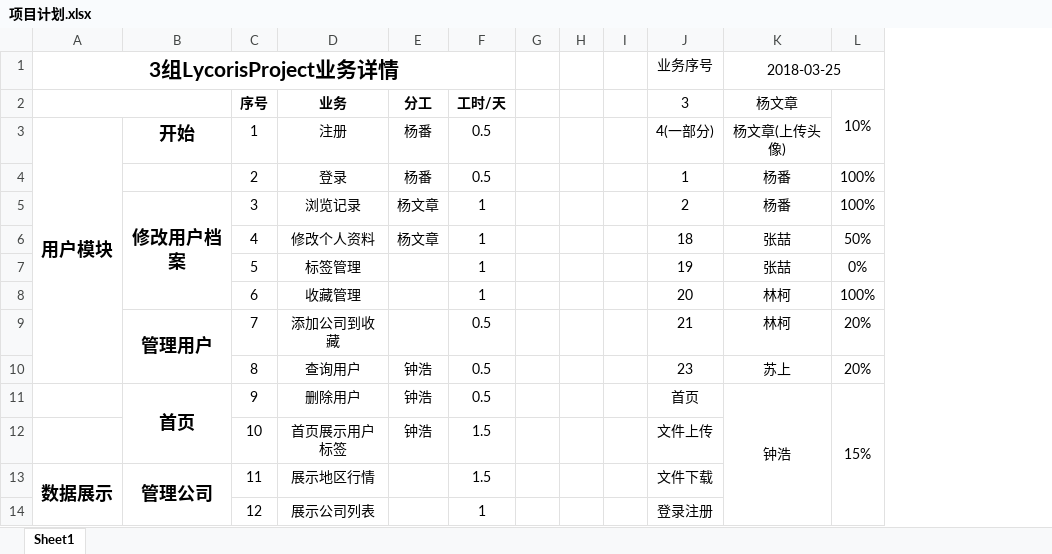
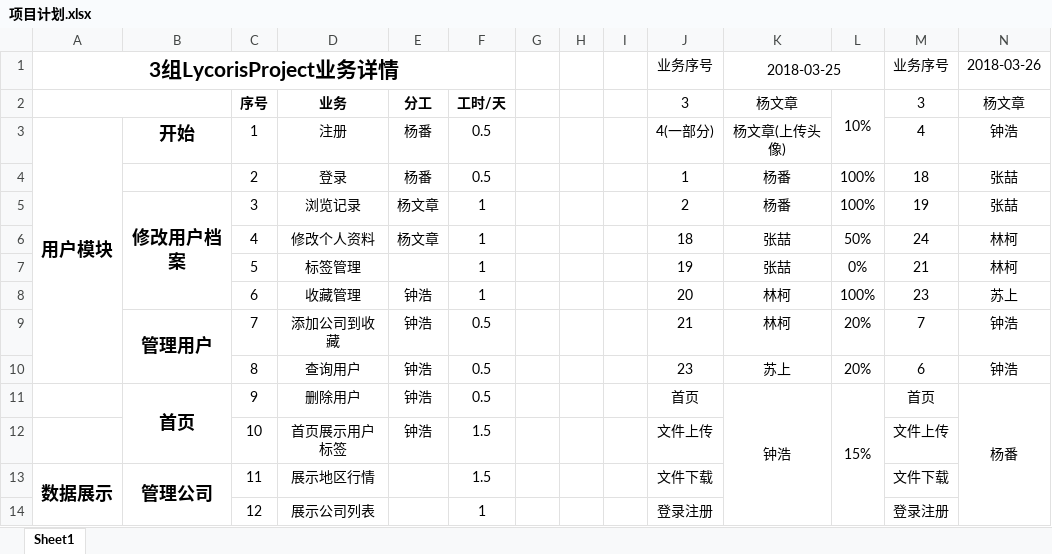
Before and after one commit to whggbdqn/dt53-lycoris, an Excel workbook: doc/项目计划.xlsx, sheet Sheet1, drawn as a sheet; only a part is shown; values as stored, in another font and other column widths than the file's, no borders; the diff names each change by its address in the sheet, - before the commit and + after, or states it on an @@ line.

```diff
--- a/doc/项目计划.xlsx (sheet Sheet1)
+++ b/doc/项目计划.xlsx (sheet Sheet1)
+column M, rows 1-14: 业务序号 | 3 | 4 | 18 | 19 | 24 | 21 | 23 | 7 | 6 | 首页 | 文件上传 | 文件下载 | 登录注册
+column N, rows 1-11: 2018-03-26 | 杨文章 | 钟浩 | 张喆 | 张喆 | 林柯 | 林柯 | 苏上 | 钟浩 | 钟浩 | 杨番
-E8:E9: (empty)
+E8:E9: 钟浩
```
Also changed, not shown: doc/数据库/数据库文档.xlsx, 11 other files.
